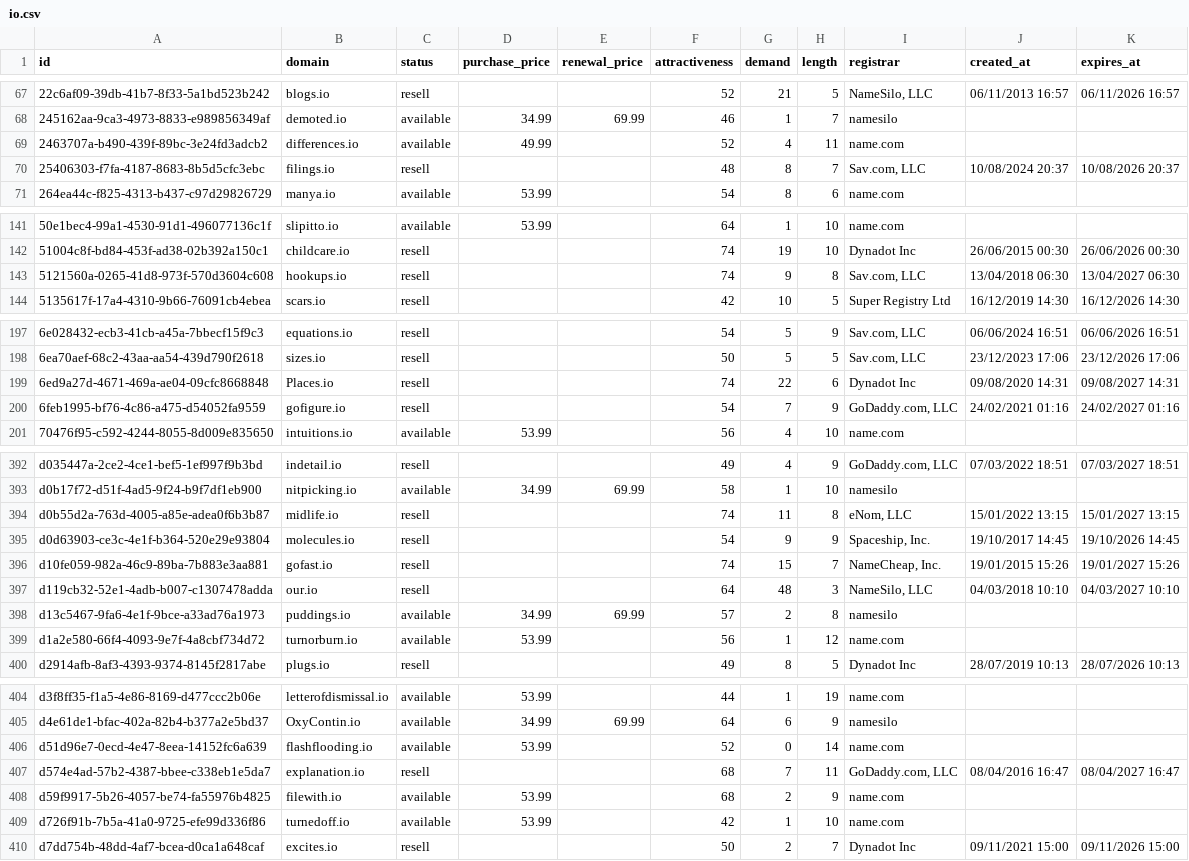
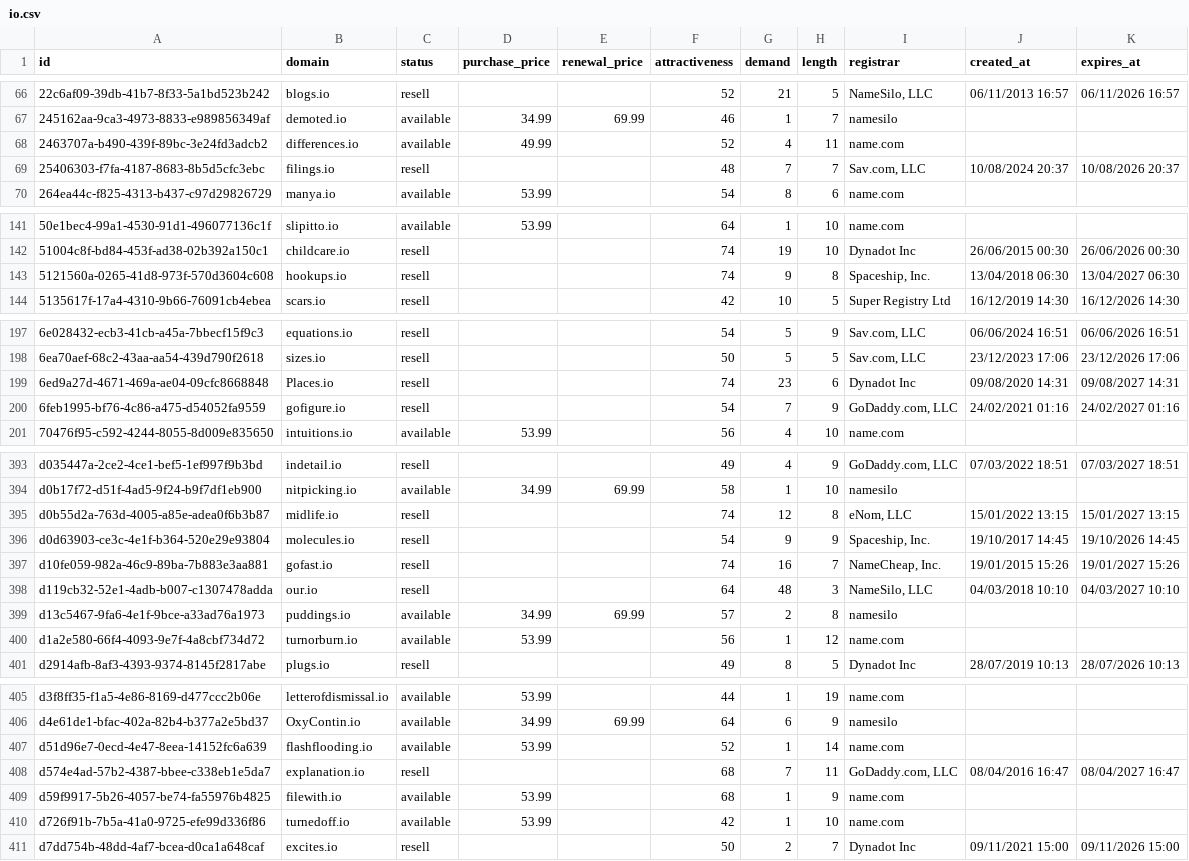
Before and after one commit to UniqueDomains/io-oneword-domains, a CSV file: io.csv, drawn as a sheet; only a part is shown, gaps mark what is left out; the diff covers the shown part only.

```diff
--- a/io.csv
+++ b/io.csv
@@ -69,3 +68,3 @@ id,domain,status,purchase_price,renewal_price,attractiveness,demand,length,regis
 2463707a-b490-439f-89bc-3e24fd3adcb2,differences.io,available,49.99,,52,4,11,name.com,,
-25406303-f7fa-4187-8683-8b5d5cfc3ebc,filings.io,resell,,,48,8,7,"Sav.com, LLC",10/08/2024 20:37,10/08/2026 20:37
+25406303-f7fa-4187-8683-8b5d5cfc3ebc,filings.io,resell,,,48,7,7,"Sav.com, LLC",10/08/2024 20:37,10/08/2026 20:37
 264ea44c-f825-4313-b437-c97d29826729,manya.io,available,53.99,,54,8,6,name.com,,
@@ -142,3 +142,3 @@ id,domain,status,purchase_price,renewal_price,attractiveness,demand,length,regis
 51004c8f-bd84-453f-ad38-02b392a150c1,childcare.io,resell,,,74,19,10,Dynadot Inc,26/06/2015 00:30,26/06/2026 00:30
-5121560a-0265-41d8-973f-570d3604c608,hookups.io,resell,,,74,9,8,"Sav.com, LLC",13/04/2018 06:30,13/04/2027 06:30
+5121560a-0265-41d8-973f-570d3604c608,hookups.io,resell,,,74,9,8,"Spaceship, Inc.",13/04/2018 06:30,13/04/2027 06:30
 5135617f-17a4-4310-9b66-76091cb4ebea,scars.io,resell,,,42,10,5,Super Registry Ltd,16/12/2019 14:30,16/12/2026 14:30
@@ -198,3 +198,3 @@ id,domain,status,purchase_price,renewal_price,attractiveness,demand,length,regis
 6ea70aef-68c2-43aa-aa54-439d790f2618,sizes.io,resell,,,50,5,5,"Sav.com, LLC",23/12/2023 17:06,23/12/2026 17:06
-6ed9a27d-4671-469a-ae04-09cfc8668848,Places.io,resell,,,74,22,6,Dynadot Inc,09/08/2020 14:31,09/08/2027 14:31
+6ed9a27d-4671-469a-ae04-09cfc8668848,Places.io,resell,,,74,23,6,Dynadot Inc,09/08/2020 14:31,09/08/2027 14:31
 6feb1995-bf76-4c86-a475-d54052fa9559,gofigure.io,resell,,,54,7,9,"GoDaddy.com, LLC",24/02/2021 01:16,24/02/2027 01:16
@@ -393,5 +394,5 @@ d035447a-2ce2-4ce1-bef5-1ef997f9b3bd,indetail.io,resell,,,49,4,9,"GoDaddy.com, L
 d0b17f72-d51f-4ad5-9f24-b9f7df1eb900,nitpicking.io,available,34.99,69.99,58,1,10,namesilo,,
-d0b55d2a-763d-4005-a85e-adea0f6b3b87,midlife.io,resell,,,74,11,8,"eNom, LLC",15/01/2022 13:15,15/01/2027 13:15
+d0b55d2a-763d-4005-a85e-adea0f6b3b87,midlife.io,resell,,,74,12,8,"eNom, LLC",15/01/2022 13:15,15/01/2027 13:15
 d0d63903-ce3c-4e1f-b364-520e29e93804,molecules.io,resell,,,54,9,9,"Spaceship, Inc.",19/10/2017 14:45,19/10/2026 14:45
-d10fe059-982a-46c9-89ba-7b883e3aa881,gofast.io,resell,,,74,15,7,"NameCheap, Inc.",19/01/2015 15:26,19/01/2027 15:26
+d10fe059-982a-46c9-89ba-7b883e3aa881,gofast.io,resell,,,74,16,7,"NameCheap, Inc.",19/01/2015 15:26,19/01/2027 15:26
 d119cb32-52e1-4adb-b007-c1307478adda,our.io,resell,,,64,48,3,"NameSilo, LLC",04/03/2018 10:10,04/03/2027 10:10
@@ -405,5 +406,5 @@ d3f8ff35-f1a5-4e86-8169-d477ccc2b06e,letterofdismissal.io,available,53.99,,44,1,
 d4e61de1-bfac-402a-82b4-b377a2e5bd37,OxyContin.io,available,34.99,69.99,64,6,9,namesilo,,
-d51d96e7-0ecd-4e47-8eea-14152fc6a639,flashflooding.io,available,53.99,,52,0,14,name.com,,
+d51d96e7-0ecd-4e47-8eea-14152fc6a639,flashflooding.io,available,53.99,,52,1,14,name.com,,
 d574e4ad-57b2-4387-bbee-c338eb1e5da7,explanation.io,resell,,,68,7,11,"GoDaddy.com, LLC",08/04/2016 16:47,08/04/2027 16:47
-d59f9917-5b26-4057-be74-fa55976b4825,filewith.io,available,53.99,,68,2,9,name.com,,
+d59f9917-5b26-4057-be74-fa55976b4825,filewith.io,available,53.99,,68,1,9,name.com,,
 d726f91b-7b5a-41a0-9725-efe99d336f86,turnedoff.io,available,53.99,,42,1,10,name.com,,
```
Also changed, not shown: 2 added rows, 2 removed rows and 8 edited cells elsewhere in this file, 4 other files.
